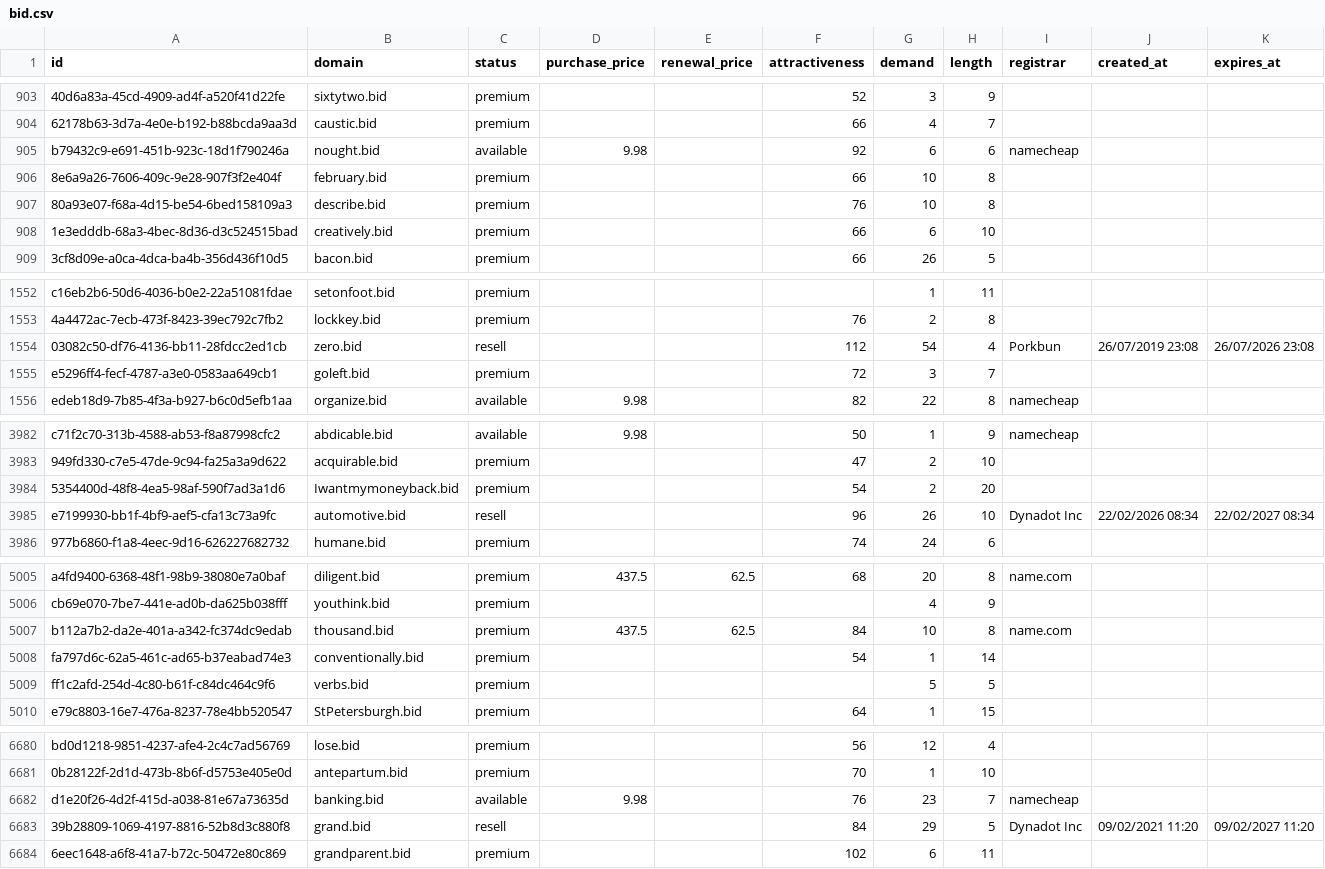
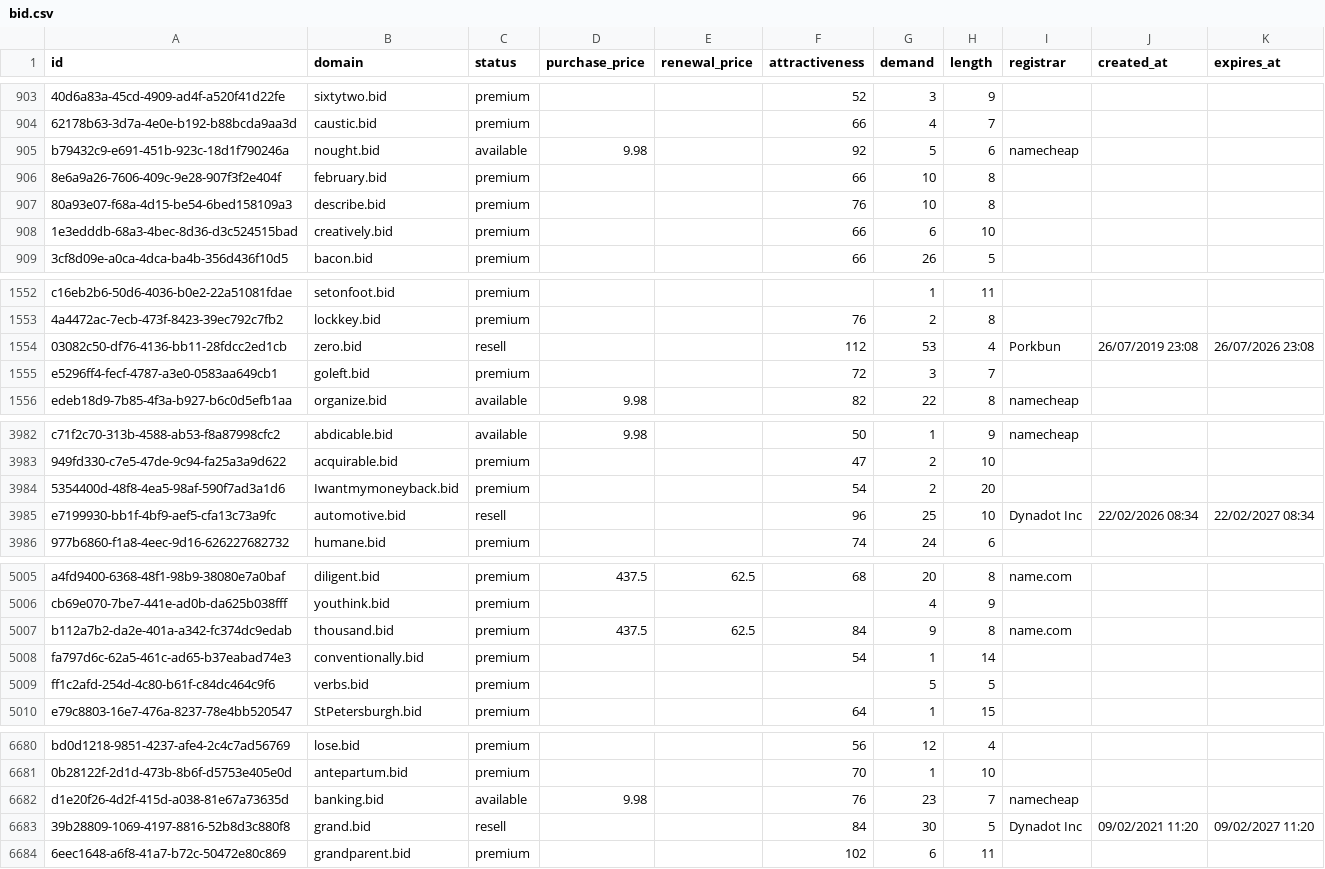
Before and after one commit to UniqueDomains/bid-oneword-domains, a CSV file: bid.csv, drawn as a sheet; only a part is shown, gaps mark what is left out; the diff covers the shown part only; the diff names each change by its address in the sheet, - before the commit and + after, or states it on an @@ line.

Commit message:
Domains update

```diff
--- a/bid.csv
+++ b/bid.csv
-G905 (demand): 6
+G905 (demand): 5
-G1554 (demand): 54
+G1554 (demand): 53
-G3985 (demand): 26
+G3985 (demand): 25
-G5007 (demand): 10
+G5007 (demand): 9
-G6683 (demand): 29
+G6683 (demand): 30
```
Also changed, not shown: 2 edited cells elsewhere in this file, 1 other file.
